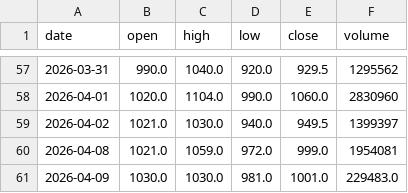
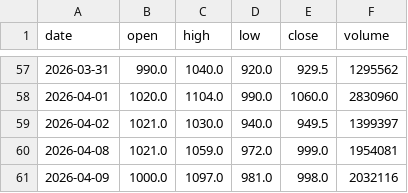
Before and after one commit to Tom-0727/llm-industry-analyst-web-app, a CSV file: data/minimax_price_history.csv, drawn as a sheet; only a part is shown, gaps mark what is left out.

```diff
--- a/data/minimax_price_history.csv
+++ b/data/minimax_price_history.csv
@@ -60,2 +60,2 @@ date,open,high,low,close,volume
 2026-04-08,1021.0,1059.0,972.0,999.0,1954081
-2026-04-09,1030.0,1030.0,981.0,1001.0,229483.0
+2026-04-09,1000.0,1097.0,981.0,998.0,2032116
```
Also changed, not shown: data/zhipu_price_history.csv, 2 other files.
